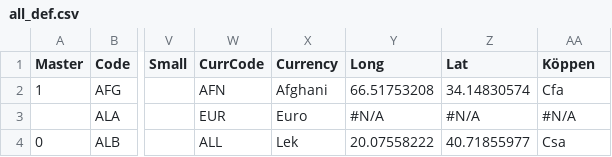
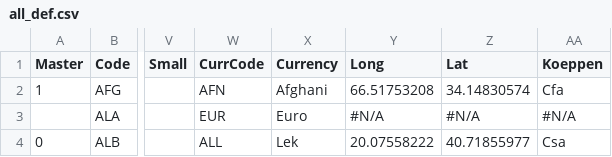
Before and after one commit to scanback/macro, a CSV file: all_def.csv, drawn as a sheet; only a part is shown, gaps mark what is left out; the diff names each change by its address in the sheet, - before the commit and + after, or states it on an @@ line.

Commit message:
Update all_def.csv

```diff
--- a/all_def.csv
+++ b/all_def.csv
-AA1: Köppen
+AA1: Koeppen
```
